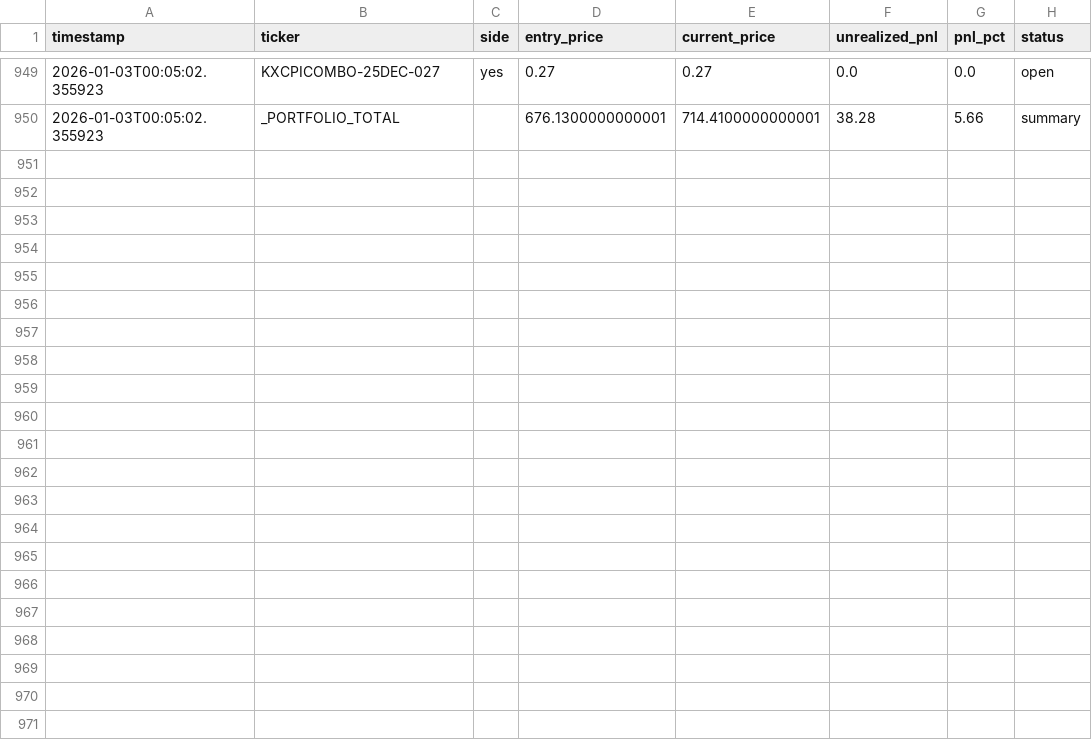
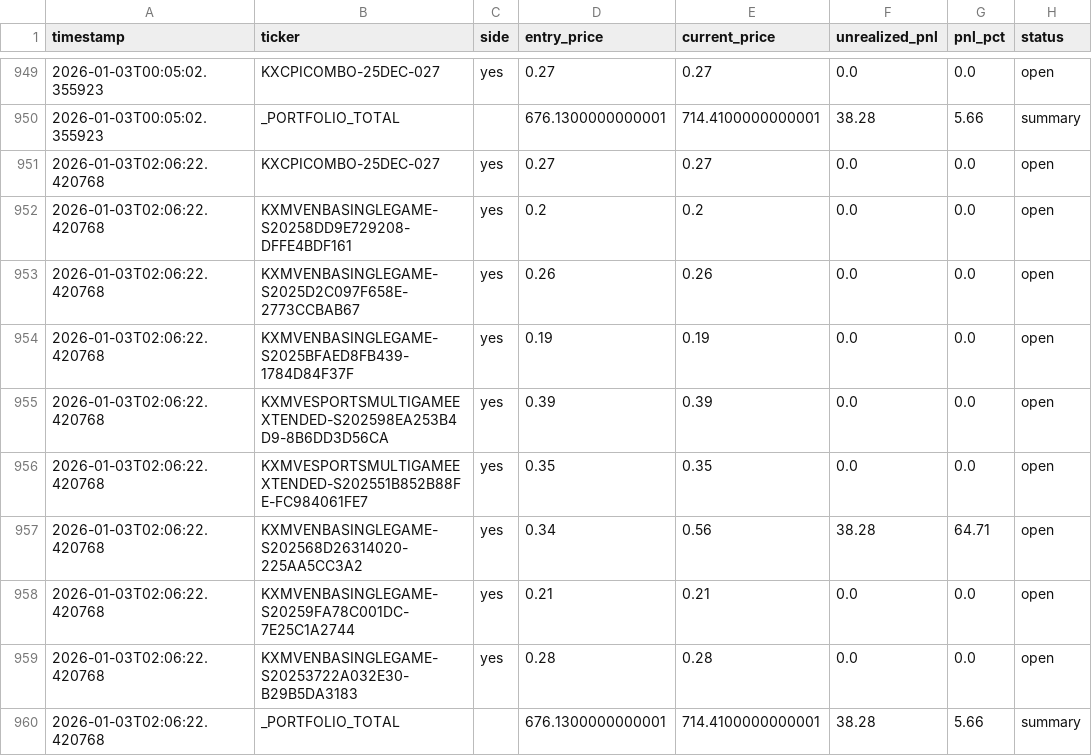
Before and after one commit to ChunTungZhuangLeo/moondev_follow, a CSV file: src/data/kalshiv2_live_1227/price_history.csv, drawn as a sheet; only a part is shown, gaps mark what is left out.

Commit message:
Auto-sync: Live trading data 2026-01-03_02:30

```diff
--- a/src/data/kalshiv2_live_1227/price_history.csv
+++ b/src/data/kalshiv2_live_1227/price_history.csv
@@ -950 +950,11 @@ timestamp,ticker,side,entry_price,current_price,unrealized_pnl,pnl_pct,status
 2026-01-03T00:05:02.355923,_PORTFOLIO_TOTAL,,676.1300000000001,714.4100000000001,38.28,5.66,summary
+2026-01-03T02:06:22.420768,KXCPICOMBO-25DEC-027,yes,0.27,0.27,0.0,0.0,open
+2026-01-03T02:06:22.420768,KXMVENBASINGLEGAME-S20258DD9E729208-DFFE4BDF161,yes,0.2,0.2,0.0,0.0,open
+2026-01-03T02:06:22.420768,KXMVENBASINGLEGAME-S2025D2C097F658E-2773CCBAB67,yes,0.26,0.26,0.0,0.0,open
+2026-01-03T02:06:22.420768,KXMVENBASINGLEGAME-S2025BFAED8FB439-1784D84F37F,yes,0.19,0.19,0.0,0.0,open
+2026-01-03T02:06:22.420768,KXMVESPORTSMULTIGAMEEXTENDED-S202598EA253B4D9-8B6DD3D56CA,yes,0.39,0.39,0.0,0.0,open
+2026-01-03T02:06:22.420768,KXMVESPORTSMULTIGAMEEXTENDED-S202551B852B88FE-FC984061FE7,yes,0.35,0.35,0.0,0.0,open
+2026-01-03T02:06:22.420768,KXMVENBASINGLEGAME-S202568D26314020-225AA5CC3A2,yes,0.34,0.56,38.28,64.71,open
+2026-01-03T02:06:22.420768,KXMVENBASINGLEGAME-S20259FA78C001DC-7E25C1A2744,yes,0.21,0.21,0.0,0.0,open
+2026-01-03T02:06:22.420768,KXMVENBASINGLEGAME-S20253722A032E30-B29B5DA3183,yes,0.28,0.28,0.0,0.0,open
+2026-01-03T02:06:22.420768,_PORTFOLIO_TOTAL,,676.1300000000001,714.4100000000001,38.28,5.66,summary
```
